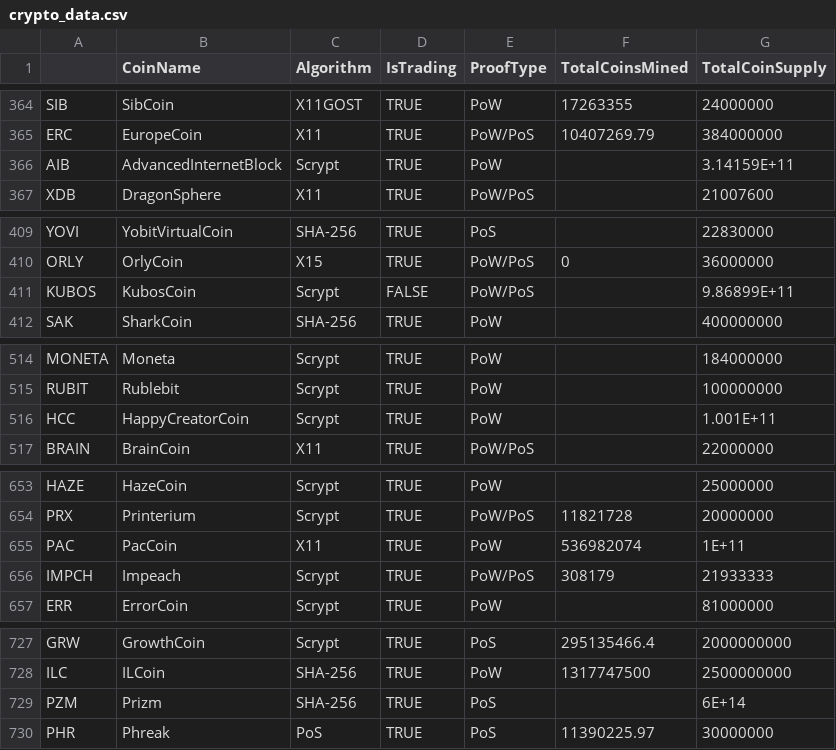
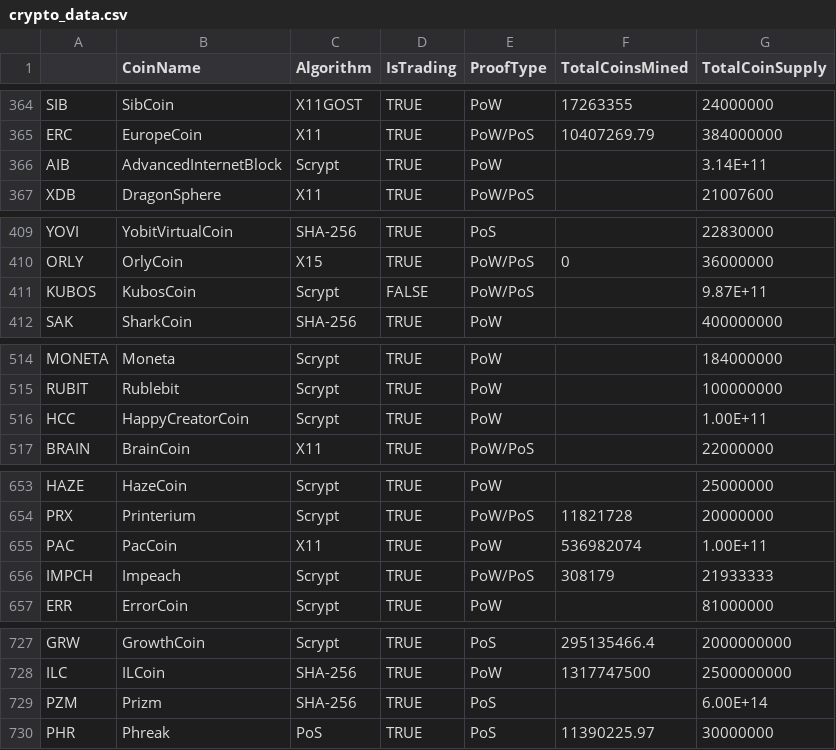
Before and after one commit to AForbis/Cryptocurrencies, a CSV file: crypto_data.csv, drawn as a sheet; only a part is shown, gaps mark what is left out; the diff covers the shown part only.

```diff
--- a/crypto_data.csv
+++ b/crypto_data.csv
@@ -365,3 +365,3 @@ SIB,SibCoin,X11GOST,TRUE,PoW,17263355,24000000
 ERC,EuropeCoin,X11,TRUE,PoW/PoS,10407269.79,384000000
-AIB,AdvancedInternetBlock,Scrypt,TRUE,PoW,,3.14159E+11
+AIB,AdvancedInternetBlock,Scrypt,TRUE,PoW,,3.14E+11
 XDB,DragonSphere,X11,TRUE,PoW/PoS,,21007600
@@ -410,3 +410,3 @@ YOVI,YobitVirtualCoin,SHA-256,TRUE,PoS,,22830000
 ORLY,OrlyCoin,X15,TRUE,PoW/PoS,0,36000000
-KUBOS,KubosCoin,Scrypt,FALSE,PoW/PoS,,9.86899E+11
+KUBOS,KubosCoin,Scrypt,FALSE,PoW/PoS,,9.87E+11
 SAK,SharkCoin,SHA-256,TRUE,PoW,,400000000
@@ -515,3 +515,3 @@ MONETA,Moneta,Scrypt,TRUE,PoW,,184000000
 RUBIT,Rublebit,Scrypt,TRUE,PoW,,100000000
-HCC,HappyCreatorCoin ,Scrypt,TRUE,PoW,,1.001E+11
+HCC,HappyCreatorCoin ,Scrypt,TRUE,PoW,,1.00E+11
 BRAIN,BrainCoin,X11,TRUE,PoW/PoS,,22000000
@@ -654,3 +654,3 @@ HAZE,HazeCoin,Scrypt,TRUE,PoW,,25000000
 PRX,Printerium,Scrypt,TRUE,PoW/PoS,11821728,20000000
-PAC,PacCoin,X11,TRUE,PoW,536982074,1E+11
+PAC,PacCoin,X11,TRUE,PoW,536982074,1.00E+11
 IMPCH,Impeach,Scrypt,TRUE,PoW/PoS,308179,21933333
@@ -728,3 +728,3 @@ GRW,GrowthCoin,Scrypt,TRUE,PoS,295135466.4,2000000000
 ILC,ILCoin,SHA-256,TRUE,PoW,1317747500,2500000000
-PZM,Prizm,SHA-256,TRUE,PoS,,6E+14
+PZM,Prizm,SHA-256,TRUE,PoS,,6.00E+14
 PHR,Phreak,PoS,TRUE,PoS,11390225.97,30000000
```
Also changed, not shown: 21 edited cells elsewhere in this file, 1 other file.
